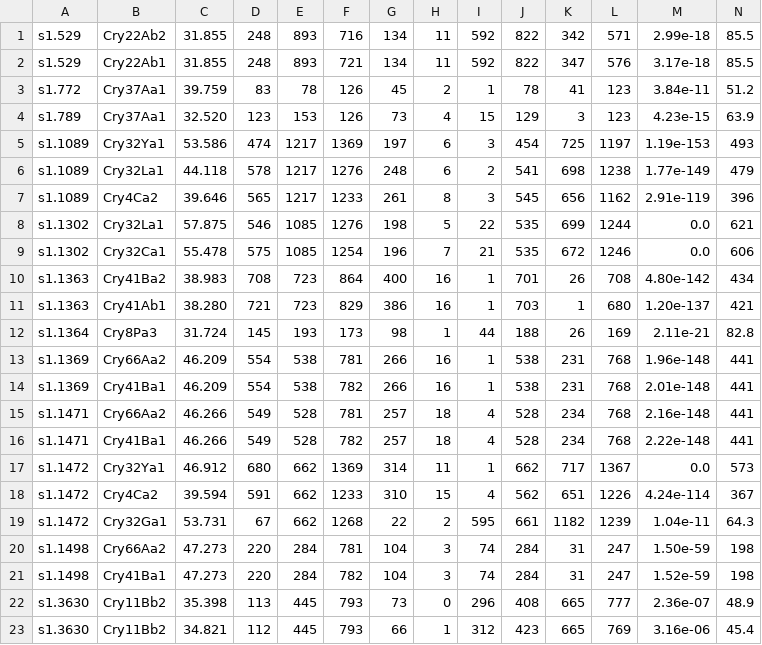
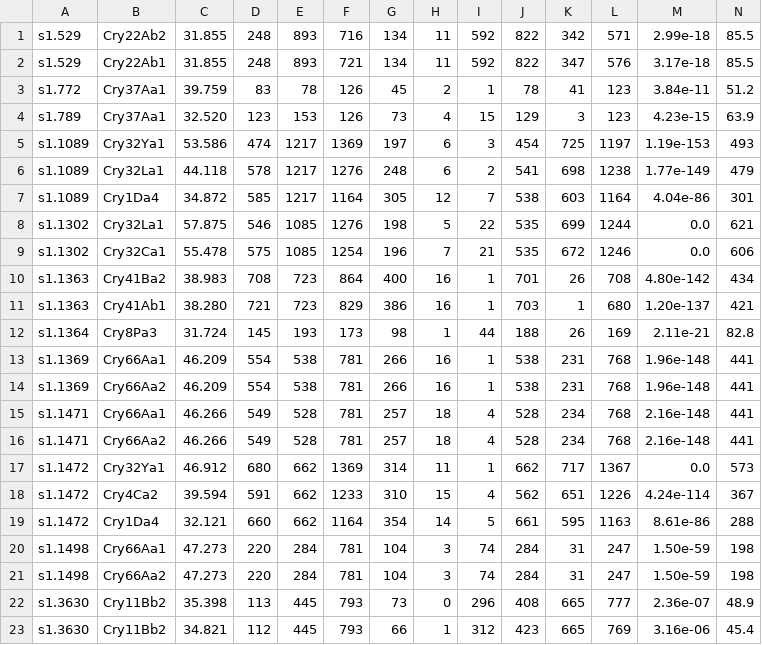
Before and after one commit to GunsalusPiano/bt_analysis, a TSV file: data/patric/s1/PATRIC_genome_feature.blastp.tsv, drawn as a sheet.

```diff
--- a/data/patric/s1/PATRIC_genome_feature.blastp.tsv
+++ b/data/patric/s1/PATRIC_genome_feature.blastp.tsv
@@ -6,3 +6,3 @@ s1.1089	Cry32Ya1	53.586	474	1217	1369	197	6	3	454	725	1197	1.19e-153	493
 s1.1089	Cry32La1	44.118	578	1217	1276	248	6	2	541	698	1238	1.77e-149	479
-s1.1089	Cry4Ca2	39.646	565	1217	1233	261	8	3	545	656	1162	2.91e-119	396
+s1.1089	Cry1Da4	34.872	585	1217	1164	305	12	7	538	603	1164	4.04e-86	301
 s1.1302	Cry32La1	57.875	546	1085	1276	198	5	22	535	699	1244	0.0	621
@@ -12,11 +12,11 @@ s1.1363	Cry41Ab1	38.280	721	723	829	386	16	1	703	1	680	1.20e-137	421
 s1.1364	Cry8Pa3	31.724	145	193	173	98	1	44	188	26	169	2.11e-21	82.8
+s1.1369	Cry66Aa1	46.209	554	538	781	266	16	1	538	231	768	1.96e-148	441
 s1.1369	Cry66Aa2	46.209	554	538	781	266	16	1	538	231	768	1.96e-148	441
-s1.1369	Cry41Ba1	46.209	554	538	782	266	16	1	538	231	768	2.01e-148	441
+s1.1471	Cry66Aa1	46.266	549	528	781	257	18	4	528	234	768	2.16e-148	441
 s1.1471	Cry66Aa2	46.266	549	528	781	257	18	4	528	234	768	2.16e-148	441
-s1.1471	Cry41Ba1	46.266	549	528	782	257	18	4	528	234	768	2.22e-148	441
 s1.1472	Cry32Ya1	46.912	680	662	1369	314	11	1	662	717	1367	0.0	573
 s1.1472	Cry4Ca2	39.594	591	662	1233	310	15	4	562	651	1226	4.24e-114	367
-s1.1472	Cry32Ga1	53.731	67	662	1268	22	2	595	661	1182	1239	1.04e-11	64.3
+s1.1472	Cry1Da4	32.121	660	662	1164	354	14	5	661	595	1163	8.61e-86	288
+s1.1498	Cry66Aa1	47.273	220	284	781	104	3	74	284	31	247	1.50e-59	198
 s1.1498	Cry66Aa2	47.273	220	284	781	104	3	74	284	31	247	1.50e-59	198
-s1.1498	Cry41Ba1	47.273	220	284	782	104	3	74	284	31	247	1.52e-59	198
 s1.3630	Cry11Bb2	35.398	113	445	793	73	0	296	408	665	777	2.36e-07	48.9
```
Also changed, not shown: data/patric/mb11/PATRIC_genome_feature.blastp.tsv, data/patric/my46/PATRIC_genome_feature.blastp.tsv, 19 other files.
